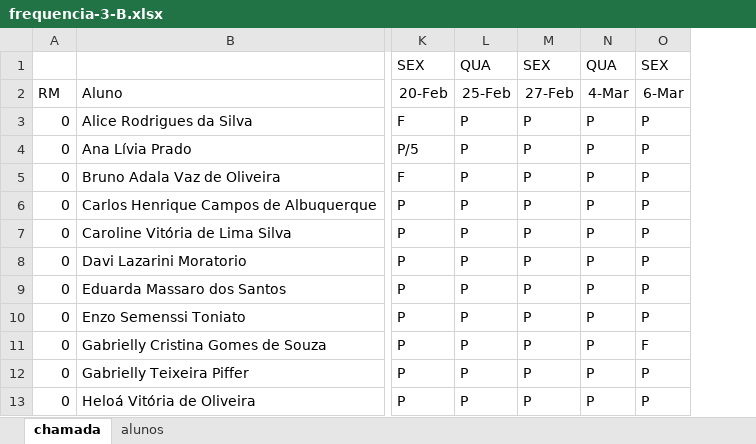
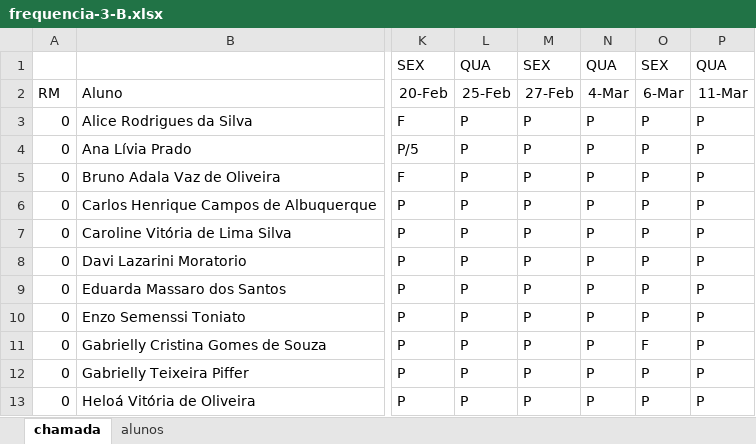
Before and after one commit to wellifabio/senai2026, an Excel workbook: ds/turmas/2DES_B/frequencia-3-B.xlsx, sheet chamada, drawn as a sheet; only a part is shown, gaps mark what is left out; values as stored, in another font and other column widths than the file's, no borders; conditional formats not drawn; the diff names each change by its address in the sheet, - before the commit and + after, or states it on an @@ line.

```diff
--- a/ds/turmas/2DES_B/frequencia-3-B.xlsx (sheet chamada)
+++ b/ds/turmas/2DES_B/frequencia-3-B.xlsx (sheet chamada)
+column P, rows 1-13: QUA | 11-Mar | P | P | P | P | P | P | P | P | P | P | P
```
Also changed, not shown: ds/turmas/2DES_A/frequencia-3-A.xlsx.
